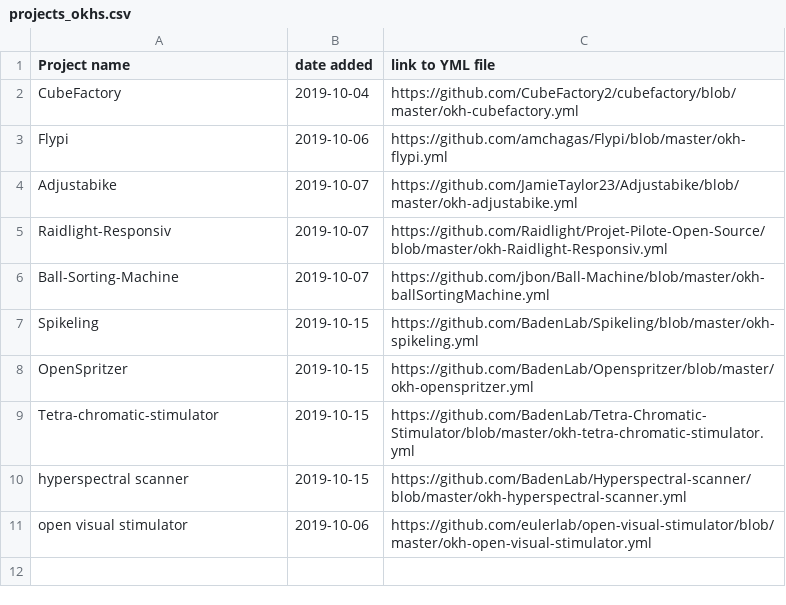
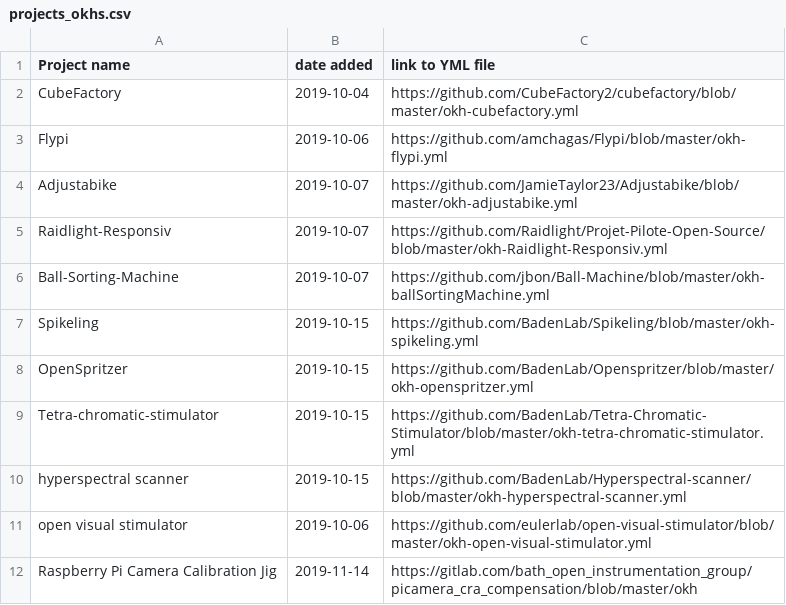
Before and after one commit to iop-alliance/okh-search, a CSV file: projects_okhs.csv, drawn as a sheet; the diff names each change by its address in the sheet, - before the commit and + after, or states it on an @@ line.

Commit message:
Update projects_okhs.csv

```diff
--- a/projects_okhs.csv
+++ b/projects_okhs.csv
+row 12: Raspberry Pi Camera Calibration Jig | 2019-11-14 | https://gitlab.com/bath_open_instrumentation_group/picamera_cra_compensation/blob/master/okh
```
